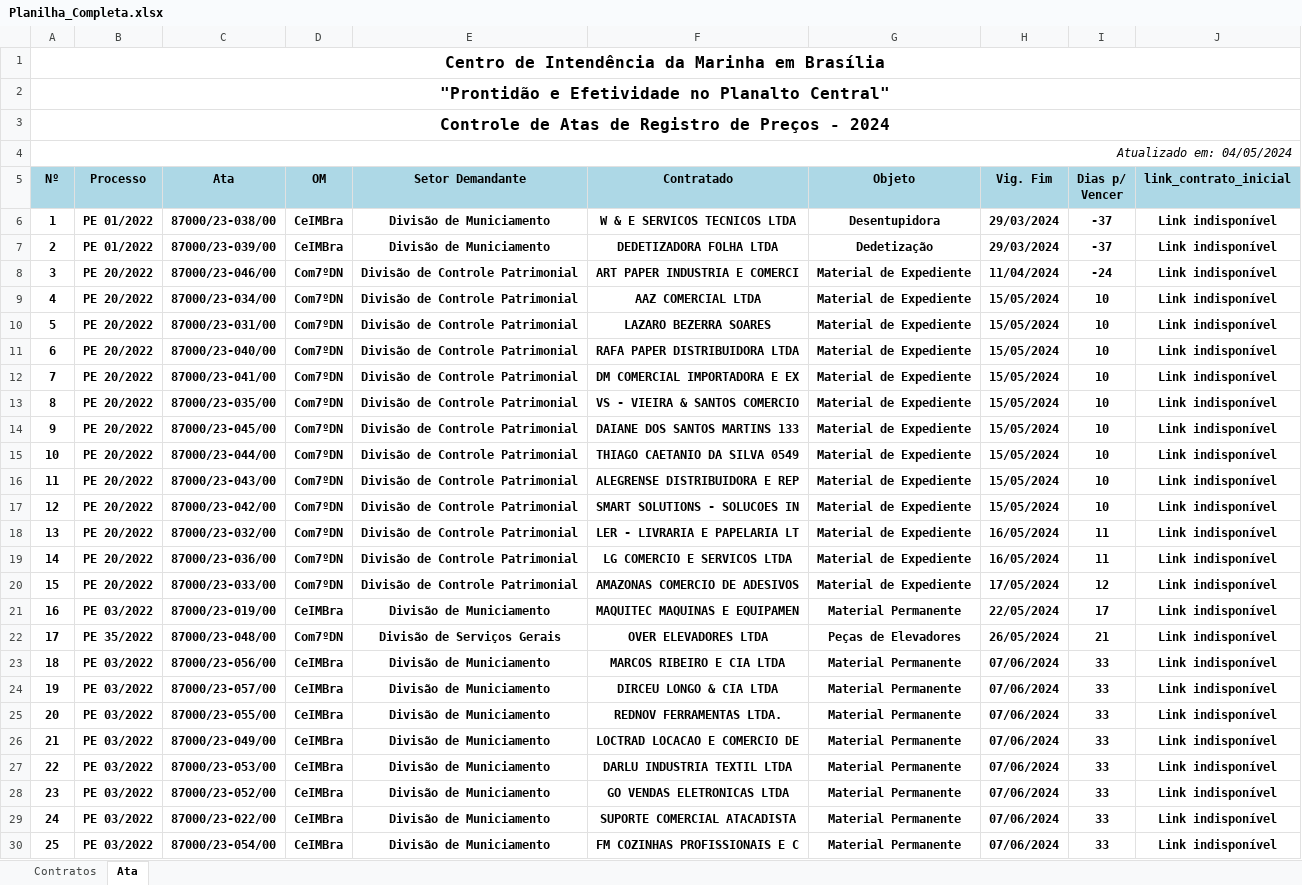
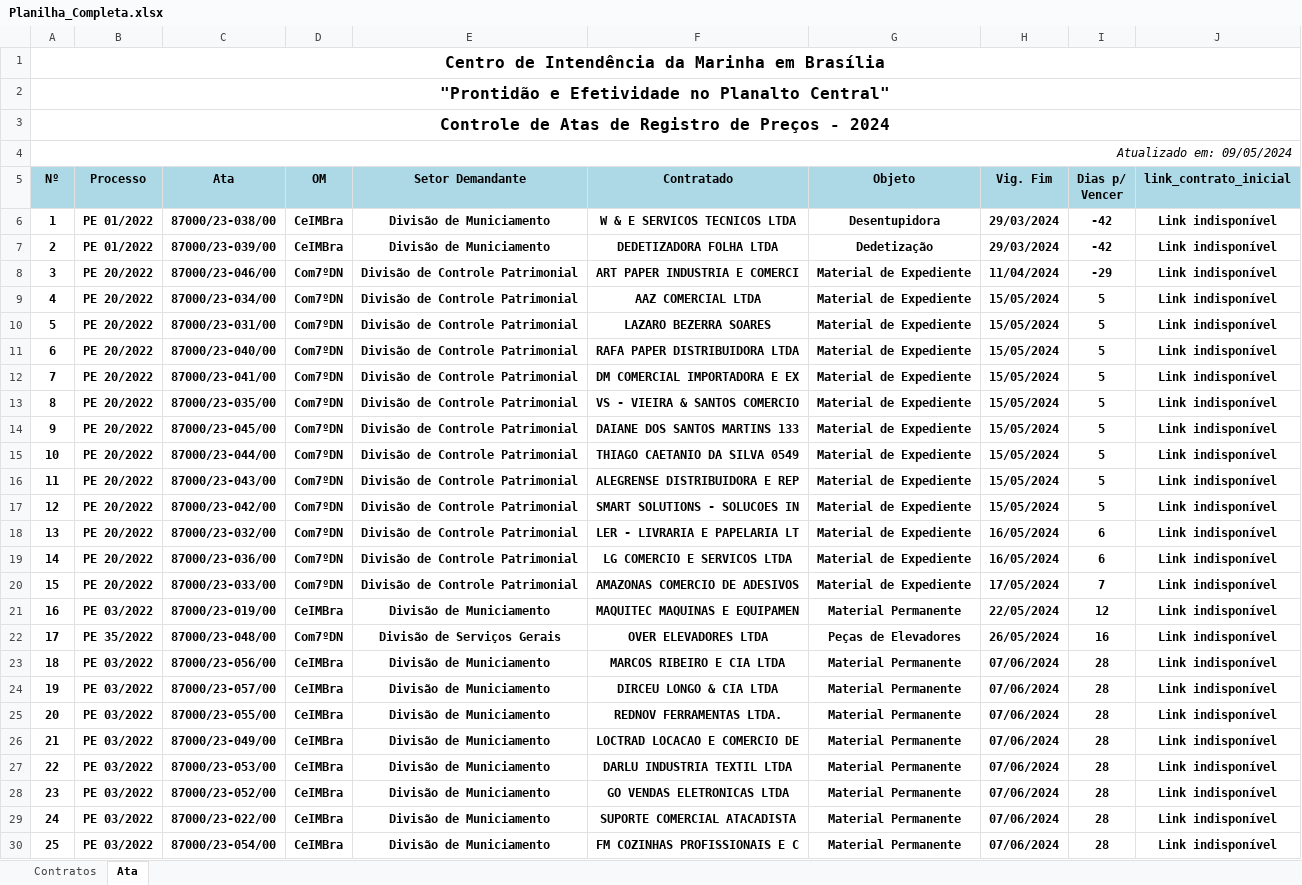
Before and after one commit to Guilhermeksc/licitacao360, an Excel workbook: controle_contratos/Planilha_Completa.xlsx, sheet Ata, drawn as a sheet; only a part is shown; values as stored, in another font and other column widths than the file's, no borders; the diff covers the shown part only; the diff names each change by its address in the sheet, - before the commit and + after, or states it on an @@ line.

```diff
--- a/controle_contratos/Planilha_Completa.xlsx (sheet Ata)
+++ b/controle_contratos/Planilha_Completa.xlsx (sheet Ata)
-A4 (Nº): Atualizado em: 04/05/2024
+A4 (Nº): Atualizado em: 09/05/2024
-I6:I7 (Dias p/ Vencer): -37
+I6:I7 (Dias p/ Vencer): -42
-I8 (Dias p/ Vencer): -24
+I8 (Dias p/ Vencer): -29
-I9:I17 (Dias p/ Vencer): 10
+I9:I17 (Dias p/ Vencer): 5
-I18:I19 (Dias p/ Vencer): 11
+I18:I19 (Dias p/ Vencer): 6
-I20 (Dias p/ Vencer): 12
+I20 (Dias p/ Vencer): 7
-I21 (Dias p/ Vencer): 17
+I21 (Dias p/ Vencer): 12
-I22 (Dias p/ Vencer): 21
+I22 (Dias p/ Vencer): 16
-I23:I30 (Dias p/ Vencer): 33
+I23:I30 (Dias p/ Vencer): 28
```
Also changed, not shown: 46 edited cells elsewhere in this sheet, sheet Contratos, 11 other files.
